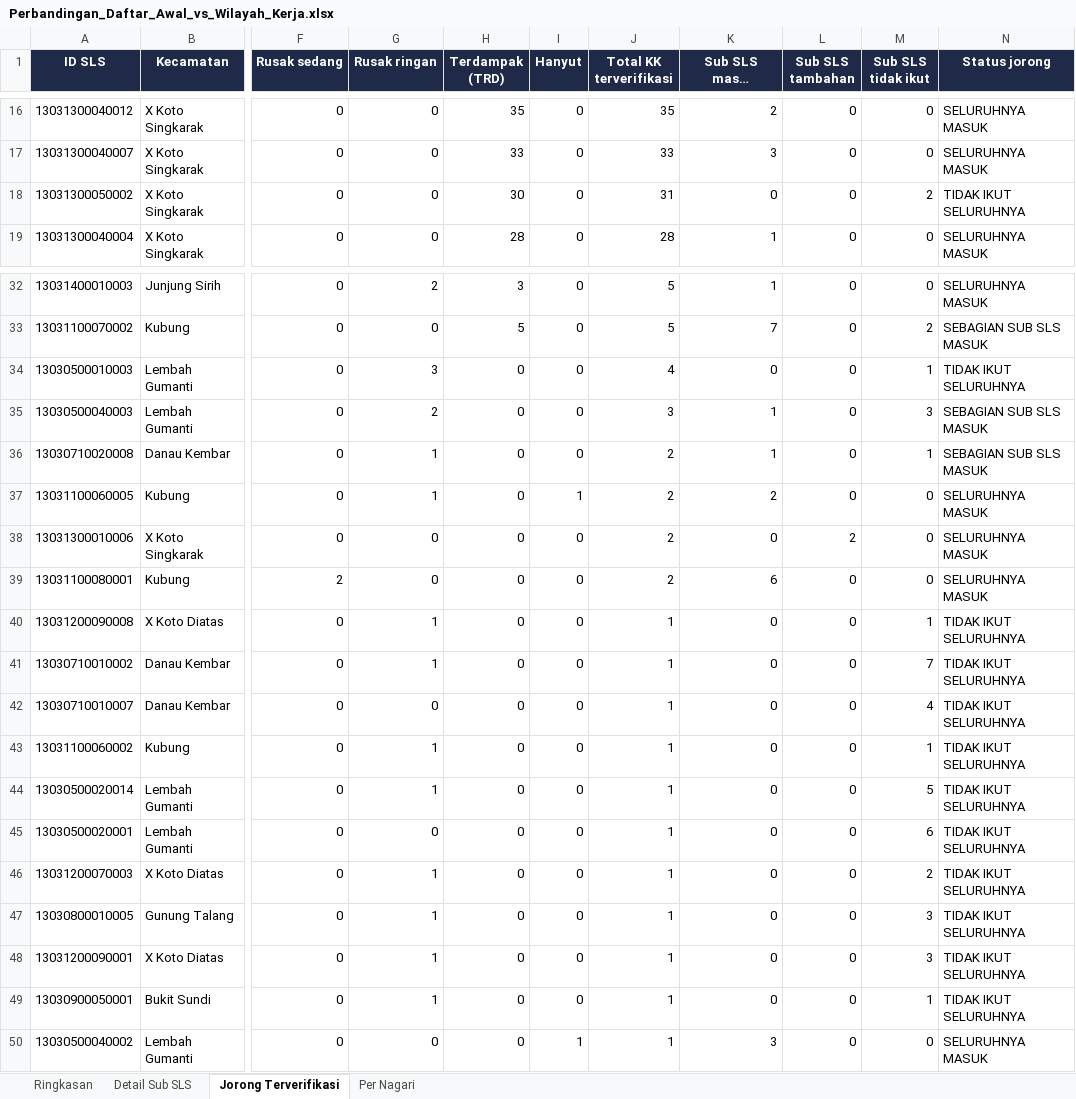
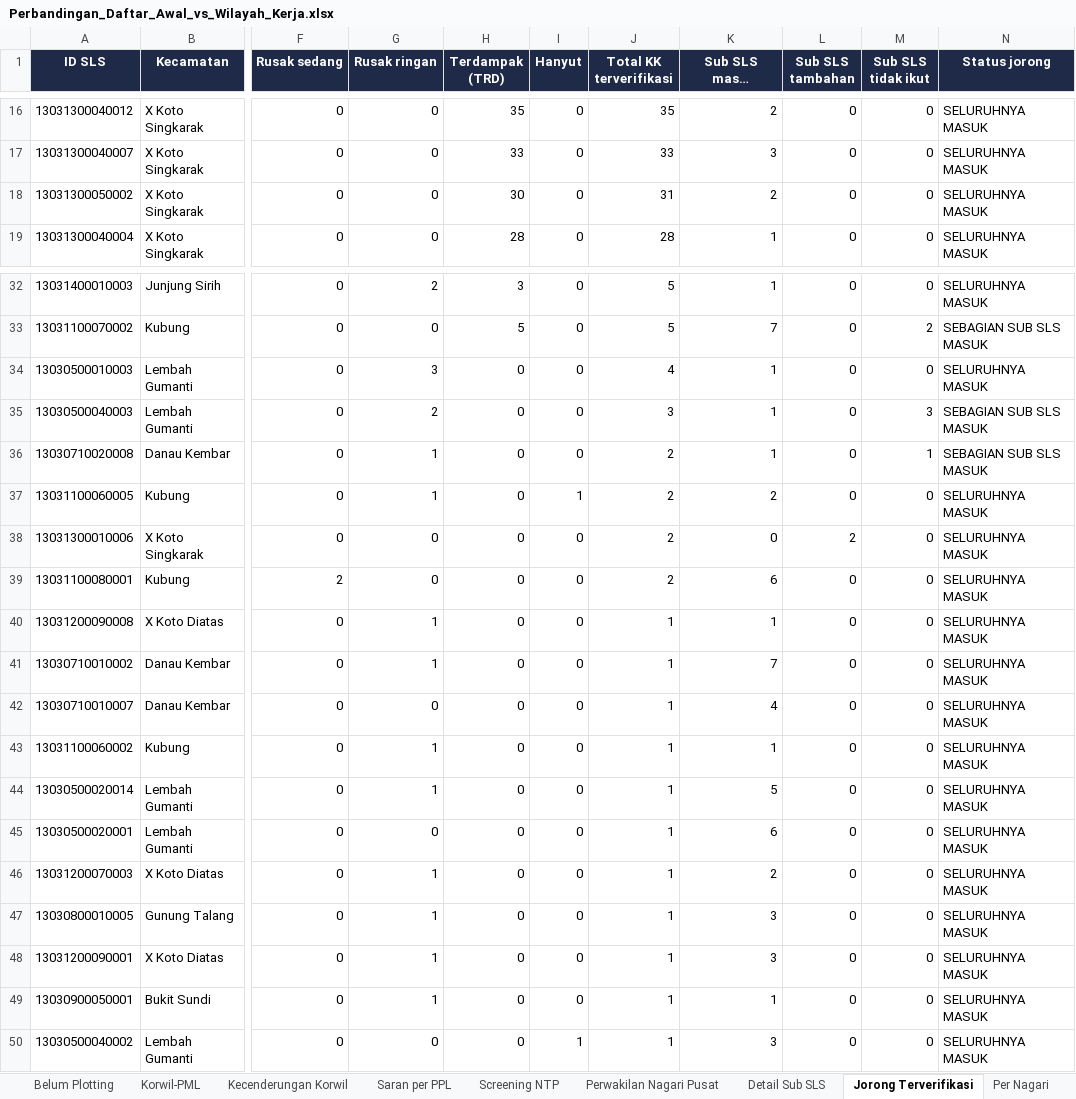
Before and after one commit to cvdelimafarm-wq/kab-solok-dtsen, an Excel workbook: Claude outputs/Perbandingan_Daftar_Awal_vs_Wilayah_Kerja.xlsx, sheet Jorong Terverifikasi, drawn as a sheet; only a part is shown, gaps mark what is left out; long unchanged cells end in …; values as stored, in another font and other column widths than the file's, no borders; charts and pictures and conditional formats not drawn; the diff names each change by its address in the sheet, - before the commit and + after, or states it on an @@ line.

```diff
--- a/Claude outputs/Perbandingan_Daftar_Awal_vs_Wilayah_Kerja.xlsx (sheet Jorong Terverifikasi)
+++ b/Claude outputs/Perbandingan_Daftar_Awal_vs_Wilayah_Kerja.xlsx (sheet Jorong Terverifikasi)
+sheet tab: Belum Plotting
+sheet tab: Korwil-PML
+sheet tab: Kecenderungan Korwil
+sheet tab: Saran per PPL
+sheet tab: Screening NTP
+sheet tab: Perwakilan Nagari Pusat
-K18 (Sub SLS masuk wilayah kerja): 0
+K18 (Sub SLS masuk wilayah kerja): 2
-M18 (Sub SLS tidak ikut): 2
+M18 (Sub SLS tidak ikut): 0
-N18 (Status jorong): TIDAK IKUT SELURUHNYA
+N18 (Status jorong): SELURUHNYA MASUK
-K34 (Sub SLS masuk wilayah kerja): 0
+K34 (Sub SLS masuk wilayah kerja): 1
-M34 (Sub SLS tidak ikut): 1
+M34 (Sub SLS tidak ikut): 0
-N34 (Status jorong): TIDAK IKUT SELURUHNYA
+N34 (Status jorong): SELURUHNYA MASUK
-K40 (Sub SLS masuk wilayah kerja): 0
+K40 (Sub SLS masuk wilayah kerja): 1
-M40 (Sub SLS tidak ikut): 1
+M40 (Sub SLS tidak ikut): 0
-N40:N49 (Status jorong): TIDAK IKUT SELURUHNYA
+N40:N49 (Status jorong): SELURUHNYA MASUK
-K41 (Sub SLS masuk wilayah kerja): 0
+K41 (Sub SLS masuk wilayah kerja): 7
-M41 (Sub SLS tidak ikut): 7
+M41 (Sub SLS tidak ikut): 0
-K42 (Sub SLS masuk wilayah kerja): 0
+K42 (Sub SLS masuk wilayah kerja): 4
-M42 (Sub SLS tidak ikut): 4
+M42 (Sub SLS tidak ikut): 0
-K43 (Sub SLS masuk wilayah kerja): 0
+K43 (Sub SLS masuk wilayah kerja): 1
-M43 (Sub SLS tidak ikut): 1
+M43 (Sub SLS tidak ikut): 0
-K44 (Sub SLS masuk wilayah kerja): 0
+K44 (Sub SLS masuk wilayah kerja): 5
-M44 (Sub SLS tidak ikut): 5
+M44 (Sub SLS tidak ikut): 0
-K45 (Sub SLS masuk wilayah kerja): 0
+K45 (Sub SLS masuk wilayah kerja): 6
-M45 (Sub SLS tidak ikut): 6
+M45 (Sub SLS tidak ikut): 0
-K46 (Sub SLS masuk wilayah kerja): 0
+K46 (Sub SLS masuk wilayah kerja): 2
-M46 (Sub SLS tidak ikut): 2
+M46 (Sub SLS tidak ikut): 0
-K47:K48 (Sub SLS masuk wilayah kerja): 0
+K47:K48 (Sub SLS masuk wilayah kerja): 3
-M47:M48 (Sub SLS tidak ikut): 3
+M47:M48 (Sub SLS tidak ikut): 0
-K49 (Sub SLS masuk wilayah kerja): 0
+K49 (Sub SLS masuk wilayah kerja): 1
-M49 (Sub SLS tidak ikut): 1
+M49 (Sub SLS tidak ikut): 0
```
Also changed, not shown: sheet Detail Sub SLS, sheet Per Nagari, sheet Ringkasan, other sheet tabs, charts or pictures.
